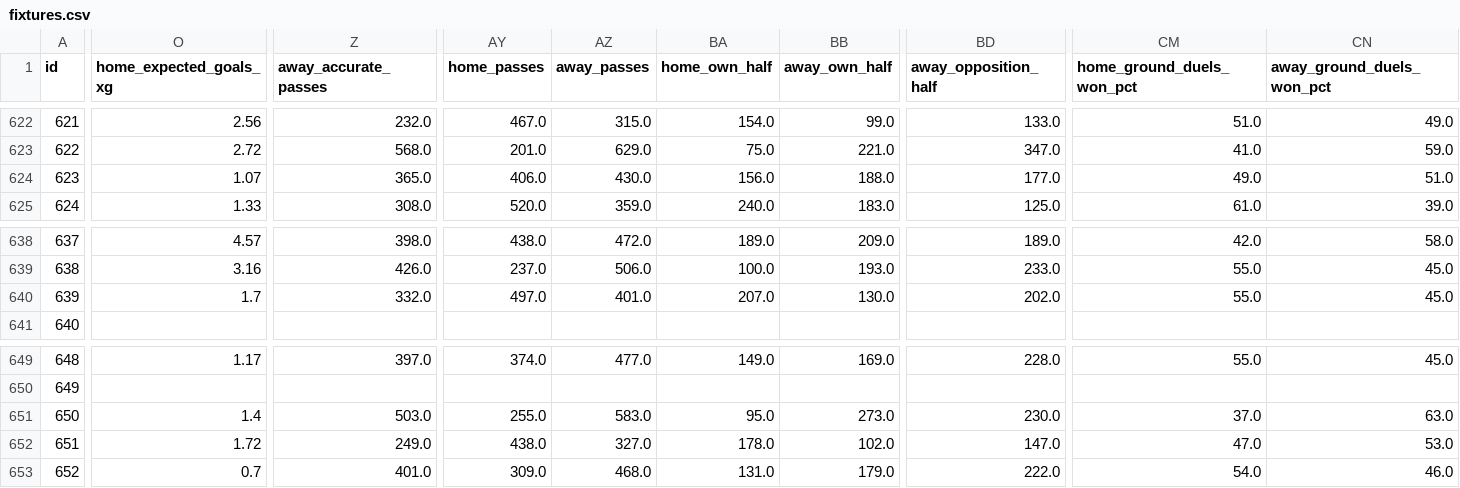
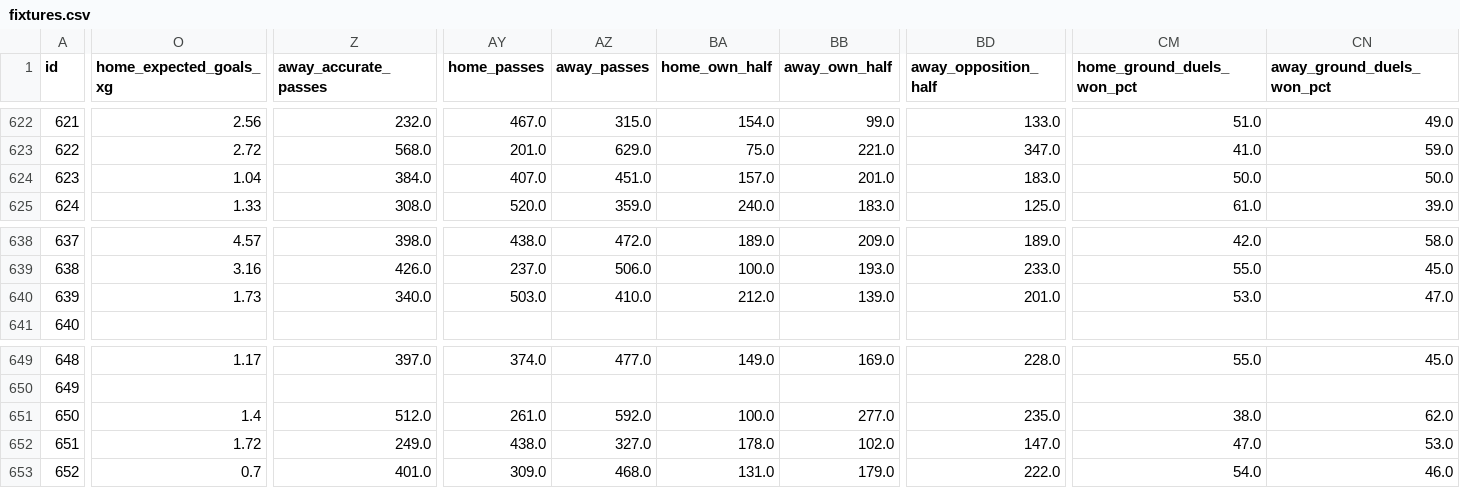
Before and after one commit to truong-tt/fpl-ml-manager, a CSV file: data/fixtures.csv, drawn as a sheet; only a part is shown, gaps mark what is left out; the diff covers the shown part only; the diff names each change by its address in the sheet, - before the commit and + after, or states it on an @@ line.

```diff
--- a/data/fixtures.csv
+++ b/data/fixtures.csv
-O624 (home_expected_goals_xg): 1.07
+O624 (home_expected_goals_xg): 1.04
-Z624 (away_accurate_passes): 365.0
+Z624 (away_accurate_passes): 384.0
-AY624 (home_passes): 406.0
+AY624 (home_passes): 407.0
-AZ624 (away_passes): 430.0
+AZ624 (away_passes): 451.0
-BA624 (home_own_half): 156.0
+BA624 (home_own_half): 157.0
-BB624 (away_own_half): 188.0
+BB624 (away_own_half): 201.0
-BD624 (away_opposition_half): 177.0
+BD624 (away_opposition_half): 183.0
-CM624 (home_ground_duels_won_pct): 49.0
+CM624 (home_ground_duels_won_pct): 50.0
-CN624 (away_ground_duels_won_pct): 51.0
+CN624 (away_ground_duels_won_pct): 50.0
-O640 (home_expected_goals_xg): 1.7
+O640 (home_expected_goals_xg): 1.73
-Z640 (away_accurate_passes): 332.0
+Z640 (away_accurate_passes): 340.0
-AY640 (home_passes): 497.0
+AY640 (home_passes): 503.0
-AZ640 (away_passes): 401.0
+AZ640 (away_passes): 410.0
-BA640 (home_own_half): 207.0
+BA640 (home_own_half): 212.0
-BB640 (away_own_half): 130.0
+BB640 (away_own_half): 139.0
-BD640 (away_opposition_half): 202.0
+BD640 (away_opposition_half): 201.0
-CM640 (home_ground_duels_won_pct): 55.0
+CM640 (home_ground_duels_won_pct): 53.0
-CN640 (away_ground_duels_won_pct): 45.0
+CN640 (away_ground_duels_won_pct): 47.0
-Z651 (away_accurate_passes): 503.0
+Z651 (away_accurate_passes): 512.0
-AY651 (home_passes): 255.0
+AY651 (home_passes): 261.0
-AZ651 (away_passes): 583.0
+AZ651 (away_passes): 592.0
-BA651 (home_own_half): 95.0
+BA651 (home_own_half): 100.0
-BB651 (away_own_half): 273.0
+BB651 (away_own_half): 277.0
-BD651 (away_opposition_half): 230.0
+BD651 (away_opposition_half): 235.0
-CM651 (home_ground_duels_won_pct): 37.0
+CM651 (home_ground_duels_won_pct): 38.0
-CN651 (away_ground_duels_won_pct): 63.0
+CN651 (away_ground_duels_won_pct): 62.0
```
Also changed, not shown: 50 edited cells elsewhere in this file, data/fixture_lambdas.csv, data/players.csv, 3 other files.
